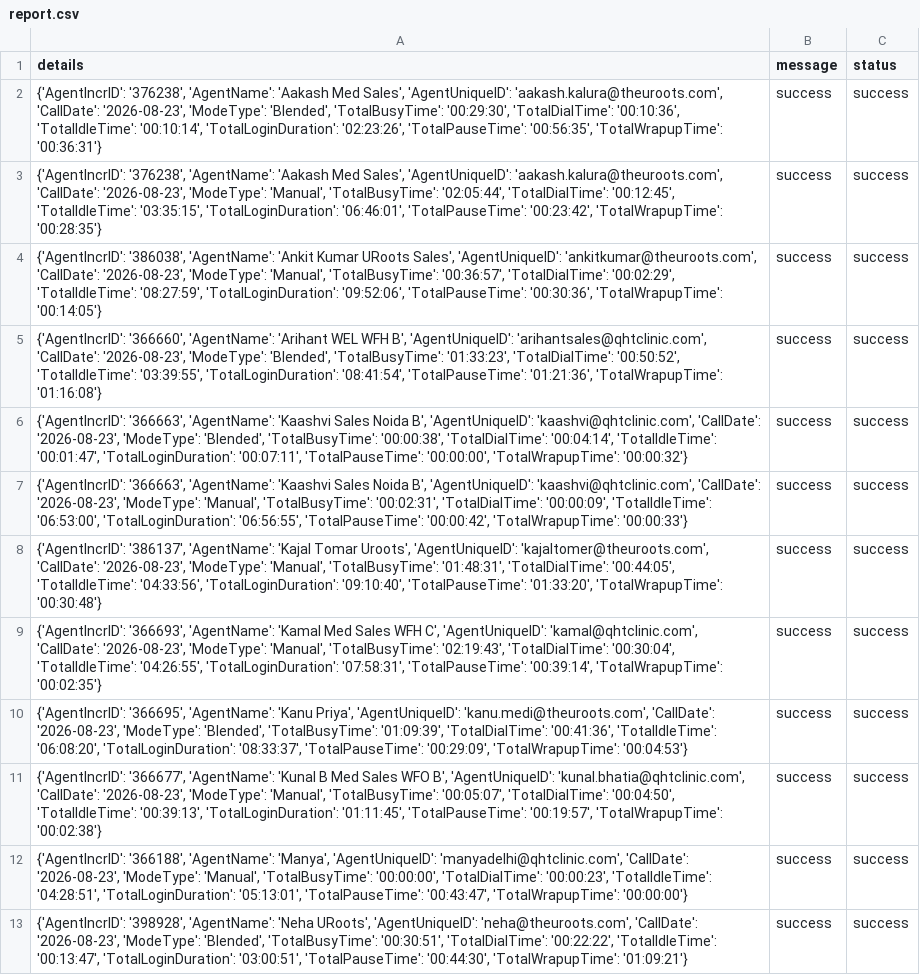
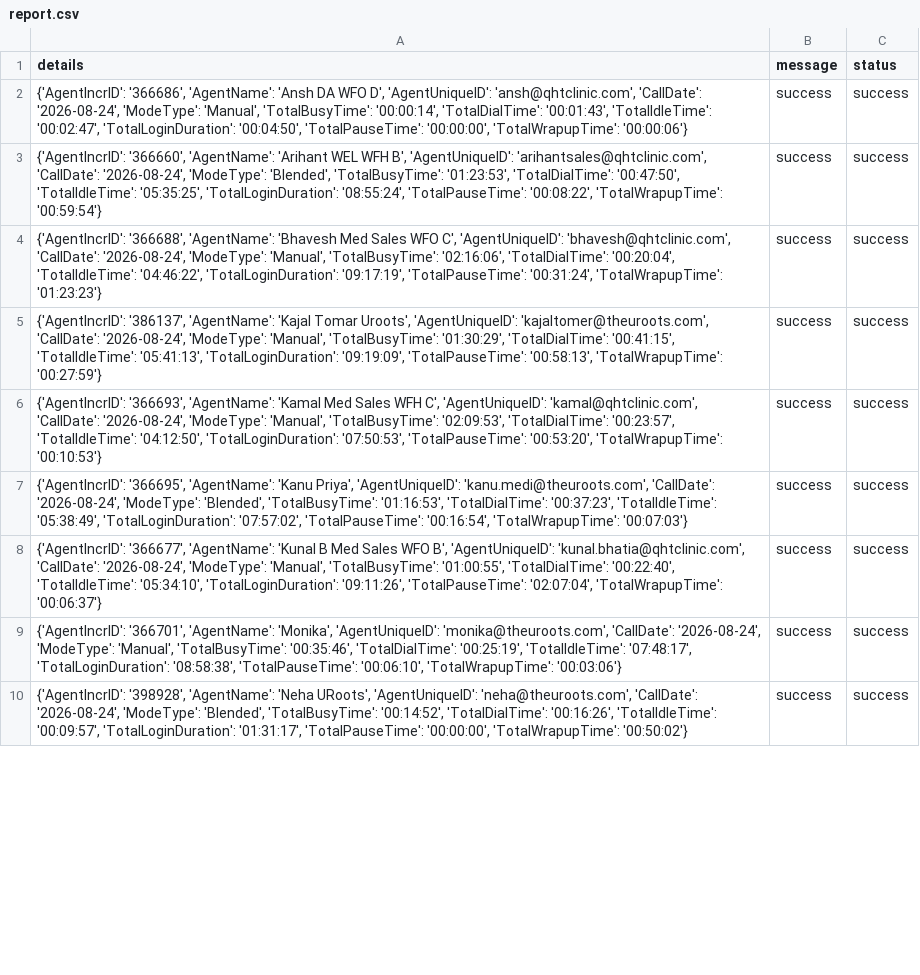
Before and after one commit to John-Cena-DEV/ozonetel_agents, a CSV file: report.csv, drawn as a sheet; only a part is shown; removed rows and columns are numbered as before the commit, all else as after; the diff covers the shown part only; the diff names each change by its address in the sheet, - before the commit and + after, or states it on an @@ line.

```diff
--- a/report.csv
+++ b/report.csv
-A2 (details): {'AgentIncrID': '376238', 'AgentName': 'Aakash Med Sales', 'AgentUniqueID': 'aakash.kalura@theuroots.com', 'CallDate': '2026-08-23', 'ModeType': 'Blended', 'TotalBusyTime': '00:29:30', 'TotalDialTime': '00:10:36', 'TotalIdleTime': '00:10:14', 'TotalLoginDuration': '02:23:26', 'TotalPauseTime': '00:56:35', 'TotalWrapupTime': '00:36:31'}
+A2 (details): {'AgentIncrID': '366686', 'AgentName': 'Ansh DA WFO D', 'AgentUniqueID': 'ansh@qhtclinic.com', 'CallDate': '2026-08-24', 'ModeType': 'Manual', 'TotalBusyTime': '00:00:14', 'TotalDialTime': '00:01:43', 'TotalIdleTime': '00:02:47', 'TotalLoginDuration': '00:04:50', 'TotalPauseTime': '00:00:00', 'TotalWrapupTime': '00:00:06'}
-row 3: {'AgentIncrID': '376238', 'AgentName': 'Aakash Med Sales', 'AgentUniqueID': 'aakash.kalura@theuroots.com', 'CallDate': '2026-08-23', 'ModeType': 'Manual', 'TotalBusyTime': '02:05:44', 'TotalDialTime': '00:12:45', 'TotalIdleTime': '03:35:15', 'TotalLoginDuration': '06:46:01', 'TotalPauseTime': '00:23:42', 'TotalWrapupTime': '00:28:35'} | success | success
-row 4: {'AgentIncrID': '386038', 'AgentName': 'Ankit Kumar URoots Sales', 'AgentUniqueID': 'ankitkumar@theuroots.com', 'CallDate': '2026-08-23', 'ModeType': 'Manual', 'TotalBusyTime': '00:36:57', 'TotalDialTime': '00:02:29', 'TotalIdleTime': '08:27:59', 'TotalLoginDuration': '09:52:06', 'TotalPauseTime': '00:30:36', 'TotalWrapupTime': '00:14:05'} | success | success
-A3 (details): …'arihantsales@qhtclinic.com', 'CallDate': '2026-08-23', 'ModeType': 'Blended', 'TotalBusyTime': '01:33:23', 'TotalDialTime': '00:50:52', 'TotalIdleTime': '03:39:55', 'TotalLoginDuration': '08:41:54', 'TotalPauseTime': '01:21:36', 'TotalWrapupTime': '01:16:08'}
+A3 (details): …'arihantsales@qhtclinic.com', 'CallDate': '2026-08-24', 'ModeType': 'Blended', 'TotalBusyTime': '01:23:53', 'TotalDialTime': '00:47:50', 'TotalIdleTime': '05:35:25', 'TotalLoginDuration': '08:55:24', 'TotalPauseTime': '00:08:22', 'TotalWrapupTime': '00:59:54'}
-A4 (details): {'AgentIncrID': '366663', 'AgentName': 'Kaashvi Sales Noida B', 'AgentUniqueID': 'kaashvi@qhtclinic.com', 'CallDate': '2026-08-23', 'ModeType': 'Blended', 'TotalBusyTime': '00:00:38', 'TotalDialTime': '00:04:14', 'TotalIdleTime': '00:01:47', 'TotalLoginDuration': '00:07:11', 'TotalPauseTime': '00:00:00', 'TotalWrapupTime': '00:00:32'}
+A4 (details): {'AgentIncrID': '366688', 'AgentName': 'Bhavesh Med Sales WFO C', 'AgentUniqueID': 'bhavesh@qhtclinic.com', 'CallDate': '2026-08-24', 'ModeType': 'Manual', 'TotalBusyTime': '02:16:06', 'TotalDialTime': '00:20:04', 'TotalIdleTime': '04:46:22', 'TotalLoginDuration': '09:17:19', 'TotalPauseTime': '00:31:24', 'TotalWrapupTime': '01:23:23'}
-row 7: {'AgentIncrID': '366663', 'AgentName': 'Kaashvi Sales Noida B', 'AgentUniqueID': 'kaashvi@qhtclinic.com', 'CallDate': '2026-08-23', 'ModeType': 'Manual', 'TotalBusyTime': '00:02:31', 'TotalDialTime': '00:00:09', 'TotalIdleTime': '06:53:00', 'TotalLoginDuration': '06:56:55', 'TotalPauseTime': '00:00:42', 'TotalWrapupTime': '00:00:33'} | success | success
-A5 (details): …'kajaltomer@theuroots.com', 'CallDate': '2026-08-23', 'ModeType': 'Manual', 'TotalBusyTime': '01:48:31', 'TotalDialTime': '00:44:05', 'TotalIdleTime': '04:33:56', 'TotalLoginDuration': '09:10:40', 'TotalPauseTime': '01:33:20', 'TotalWrapupTime': '00:30:48'}
+A5 (details): …'kajaltomer@theuroots.com', 'CallDate': '2026-08-24', 'ModeType': 'Manual', 'TotalBusyTime': '01:30:29', 'TotalDialTime': '00:41:15', 'TotalIdleTime': '05:41:13', 'TotalLoginDuration': '09:19:09', 'TotalPauseTime': '00:58:13', 'TotalWrapupTime': '00:27:59'}
-A6 (details): …'kamal@qhtclinic.com', 'CallDate': '2026-08-23', 'ModeType': 'Manual', 'TotalBusyTime': '02:19:43', 'TotalDialTime': '00:30:04', 'TotalIdleTime': '04:26:55', 'TotalLoginDuration': '07:58:31', 'TotalPauseTime': '00:39:14', 'TotalWrapupTime': '00:02:35'}
+A6 (details): …'kamal@qhtclinic.com', 'CallDate': '2026-08-24', 'ModeType': 'Manual', 'TotalBusyTime': '02:09:53', 'TotalDialTime': '00:23:57', 'TotalIdleTime': '04:12:50', 'TotalLoginDuration': '07:50:53', 'TotalPauseTime': '00:53:20', 'TotalWrapupTime': '00:10:53'}
-A7 (details): …'kanu.medi@theuroots.com', 'CallDate': '2026-08-23', 'ModeType': 'Blended', 'TotalBusyTime': '01:09:39', 'TotalDialTime': '00:41:36', 'TotalIdleTime': '06:08:20', 'TotalLoginDuration': '08:33:37', 'TotalPauseTime': '00:29:09', 'TotalWrapupTime': '00:04:53'}
+A7 (details): …'kanu.medi@theuroots.com', 'CallDate': '2026-08-24', 'ModeType': 'Blended', 'TotalBusyTime': '01:16:53', 'TotalDialTime': '00:37:23', 'TotalIdleTime': '05:38:49', 'TotalLoginDuration': '07:57:02', 'TotalPauseTime': '00:16:54', 'TotalWrapupTime': '00:07:03'}
-A8 (details): …'kunal.bhatia@qhtclinic.com', 'CallDate': '2026-08-23', 'ModeType': 'Manual', 'TotalBusyTime': '00:05:07', 'TotalDialTime': '00:04:50', 'TotalIdleTime': '00:39:13', 'TotalLoginDuration': '01:11:45', 'TotalPauseTime': '00:19:57', 'TotalWrapupTime': '00:02:38'}
+A8 (details): …'kunal.bhatia@qhtclinic.com', 'CallDate': '2026-08-24', 'ModeType': 'Manual', 'TotalBusyTime': '01:00:55', 'TotalDialTime': '00:22:40', 'TotalIdleTime': '05:34:10', 'TotalLoginDuration': '09:11:26', 'TotalPauseTime': '02:07:04', 'TotalWrapupTime': '00:06:37'}
-A9 (details): {'AgentIncrID': '366188', 'AgentName': 'Manya', 'AgentUniqueID': 'manyadelhi@qhtclinic.com', 'CallDate': '2026-08-23', 'ModeType': 'Manual', 'TotalBusyTime': '00:00:00', 'TotalDialTime': '00:00:23', 'TotalIdleTime': '04:28:51', 'TotalLoginDuration': '05:13:01', 'TotalPauseTime': '00:43:47', 'TotalWrapupTime': '00:00:00'}
+A9 (details): {'AgentIncrID': '366701', 'AgentName': 'Monika', 'AgentUniqueID': 'monika@theuroots.com', 'CallDate': '2026-08-24', 'ModeType': 'Manual', 'TotalBusyTime': '00:35:46', 'TotalDialTime': '00:25:19', 'TotalIdleTime': '07:48:17', 'TotalLoginDuration': '08:58:38', 'TotalPauseTime': '00:06:10', 'TotalWrapupTime': '00:03:06'}
-A10 (details): …'neha@theuroots.com', 'CallDate': '2026-08-23', 'ModeType': 'Blended', 'TotalBusyTime': '00:30:51', 'TotalDialTime': '00:22:22', 'TotalIdleTime': '00:13:47', 'TotalLoginDuration': '03:00:51', 'TotalPauseTime': '00:44:30', 'TotalWrapupTime': '01:09:21'}
+A10 (details): …'neha@theuroots.com', 'CallDate': '2026-08-24', 'ModeType': 'Blended', 'TotalBusyTime': '00:14:52', 'TotalDialTime': '00:16:26', 'TotalIdleTime': '00:09:57', 'TotalLoginDuration': '01:31:17', 'TotalPauseTime': '00:00:00', 'TotalWrapupTime': '00:50:02'}
```
Also changed, not shown: 11 edited cells elsewhere in this file.
